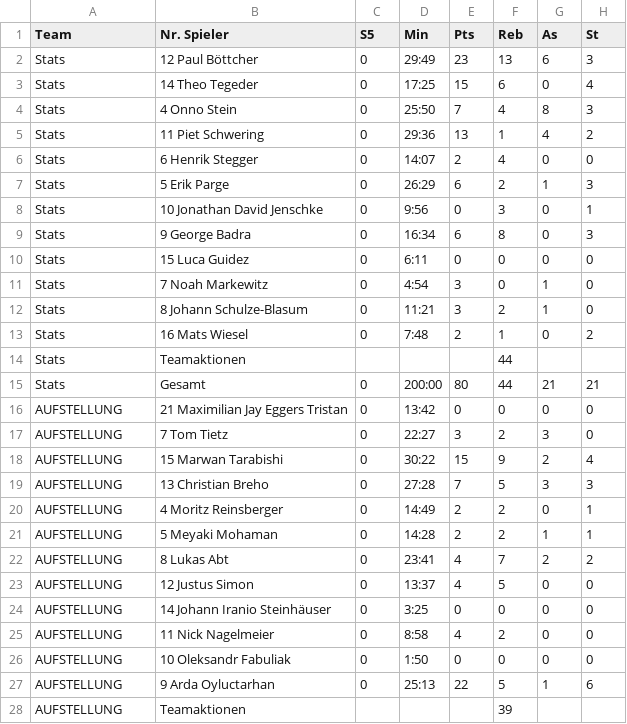
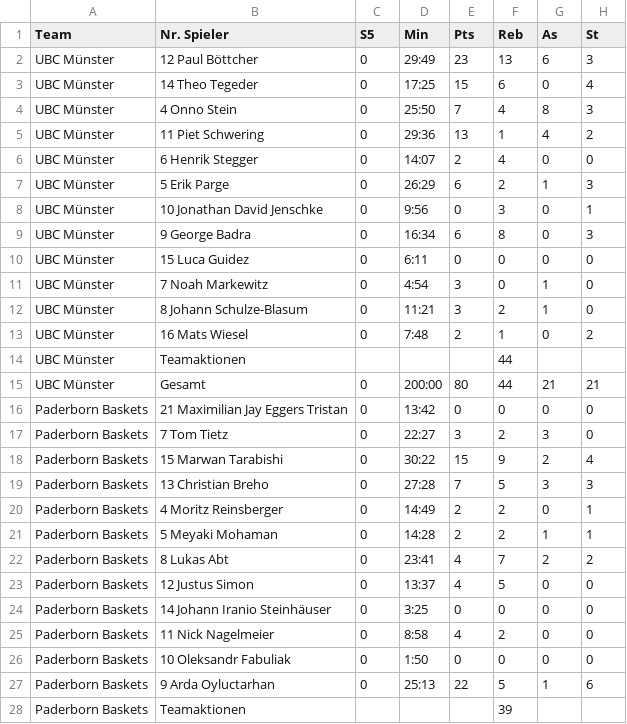
Before and after one commit to NielsWL/basketball, a CSV file: docs/data/boxscore_2003550.csv, drawn as a sheet; only a part is shown; the diff covers the shown part only; the diff names each change by its address in the sheet, - before the commit and + after, or states it on an @@ line.

```diff
--- a/docs/data/boxscore_2003550.csv
+++ b/docs/data/boxscore_2003550.csv
-A2:A15 (Team): Stats
+A2:A15 (Team): UBC Münster
-A16:A28 (Team): AUFSTELLUNG
+A16:A28 (Team): Paderborn Baskets
```
Also changed, not shown: 1 edited cell elsewhere in this file.
